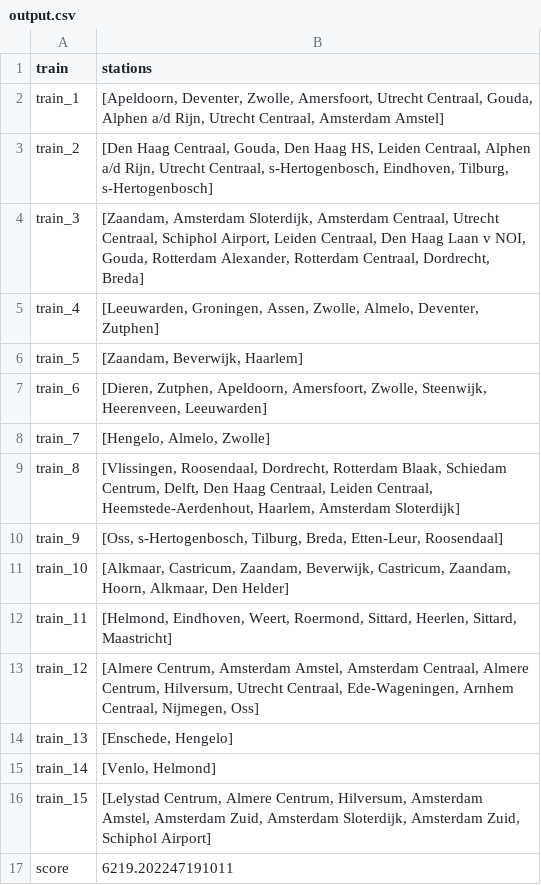
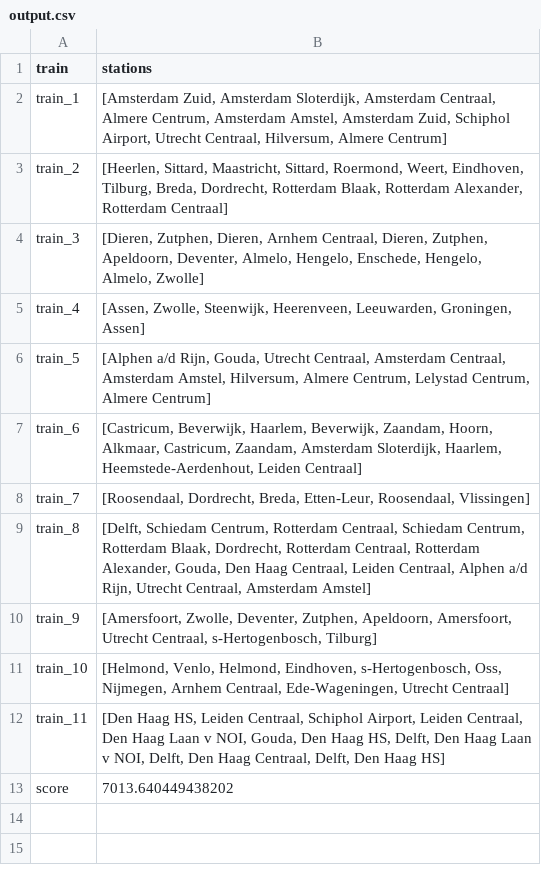
Before and after one commit to LauraKoelewijn/InvalidSlugz, a CSV file: output/output.csv, drawn as a sheet.

```diff
--- a/output/output.csv
+++ b/output/output.csv
@@ -1,17 +1,13 @@
 train,stations
-train_1,"[Apeldoorn, Deventer, Zwolle, Amersfoort, Utrecht Centraal, Gouda, Alphen a/d Rijn, Utrecht Centraal, Amsterdam Amstel]"
-train_2,"[Den Haag Centraal, Gouda, Den Haag HS, Leiden Centraal, Alphen a/d Rijn, Utrecht Centraal, s-Hertogenbosch, Eindhoven, Tilburg, s-Hertogenbosch]"
-train_3,"[Zaandam, Amsterdam Sloterdijk, Amsterdam Centraal, Utrecht Centraal, Schiphol Airport, Leiden Centraal, Den Haag Laan v NOI, Gouda, Rotterdam Alexander, Rotterdam Centraal, Dordrecht, Breda]"
-train_4,"[Leeuwarden, Groningen, Assen, Zwolle, Almelo, Deventer, Zutphen]"
-train_5,"[Zaandam, Beverwijk, Haarlem]"
-train_6,"[Dieren, Zutphen, Apeldoorn, Amersfoort, Zwolle, Steenwijk, Heerenveen, Leeuwarden]"
-train_7,"[Hengelo, Almelo, Zwolle]"
-train_8,"[Vlissingen, Roosendaal, Dordrecht, Rotterdam Blaak, Schiedam Centrum, Delft, Den Haag Centraal, Leiden Centraal, Heemstede-Aerdenhout, Haarlem, Amsterdam Sloterdijk]"
-train_9,"[Oss, s-Hertogenbosch, Tilburg, Breda, Etten-Leur, Roosendaal]"
-train_10,"[Alkmaar, Castricum, Zaandam, Beverwijk, Castricum, Zaandam, Hoorn, Alkmaar, Den Helder]"
-train_11,"[Helmond, Eindhoven, Weert, Roermond, Sittard, Heerlen, Sittard, Maastricht]"
-train_12,"[Almere Centrum, Amsterdam Amstel, Amsterdam Centraal, Almere Centrum, Hilversum, Utrecht Centraal, Ede-Wageningen, Arnhem Centraal, Nijmegen, Oss]"
-train_13,"[Enschede, Hengelo]"
-train_14,"[Venlo, Helmond]"
-train_15,"[Lelystad Centrum, Almere Centrum, Hilversum, Amsterdam Amstel, Amsterdam Zuid, Amsterdam Sloterdijk, Amsterdam Zuid, Schiphol Airport]"
-score,6219.202247191011
+train_1,"[Amsterdam Zuid, Amsterdam Sloterdijk, Amsterdam Centraal, Almere Centrum, Amsterdam Amstel, Amsterdam Zuid, Schiphol Airport, Utrecht Centraal, Hilversum, Almere Centrum]"
+train_2,"[Heerlen, Sittard, Maastricht, Sittard, Roermond, Weert, Eindhoven, Tilburg, Breda, Dordrecht, Rotterdam Blaak, Rotterdam Alexander, Rotterdam Centraal]"
+train_3,"[Dieren, Zutphen, Dieren, Arnhem Centraal, Dieren, Zutphen, Apeldoorn, Deventer, Almelo, Hengelo, Enschede, Hengelo, Almelo, Zwolle]"
+train_4,"[Assen, Zwolle, Steenwijk, Heerenveen, Leeuwarden, Groningen, Assen]"
+train_5,"[Alphen a/d Rijn, Gouda, Utrecht Centraal, Amsterdam Centraal, Amsterdam Amstel, Hilversum, Almere Centrum, Lelystad Centrum, Almere Centrum]"
+train_6,"[Castricum, Beverwijk, Haarlem, Beverwijk, Zaandam, Hoorn, Alkmaar, Castricum, Zaandam, Amsterdam Sloterdijk, Haarlem, Heemstede-Aerdenhout, Leiden Centraal]"
+train_7,"[Roosendaal, Dordrecht, Breda, Etten-Leur, Roosendaal, Vlissingen]"
+train_8,"[Delft, Schiedam Centrum, Rotterdam Centraal, Schiedam Centrum, Rotterdam Blaak, Dordrecht, Rotterdam Centraal, Rotterdam Alexander, Gouda, Den Haag Centraal, Leiden Centraal, Alphen a/d Rijn, Utrecht Centraal, Amsterdam Amstel]"
+train_9,"[Amersfoort, Zwolle, Deventer, Zutphen, Apeldoorn, Amersfoort, Utrecht Centraal, s-Hertogenbosch, Tilburg]"
+train_10,"[Helmond, Venlo, Helmond, Eindhoven, s-Hertogenbosch, Oss, Nijmegen, Arnhem Centraal, Ede-Wageningen, Utrecht Centraal]"
+train_11,"[Den Haag HS, Leiden Centraal, Schiphol Airport, Leiden Centraal, Den Haag Laan v NOI, Gouda, Den Haag HS, Delft, Den Haag Laan v NOI, Delft, Den Haag Centraal, Delft, Den Haag HS]"
+score,7013.640449438202
```
Also changed, not shown: 9 other files.
